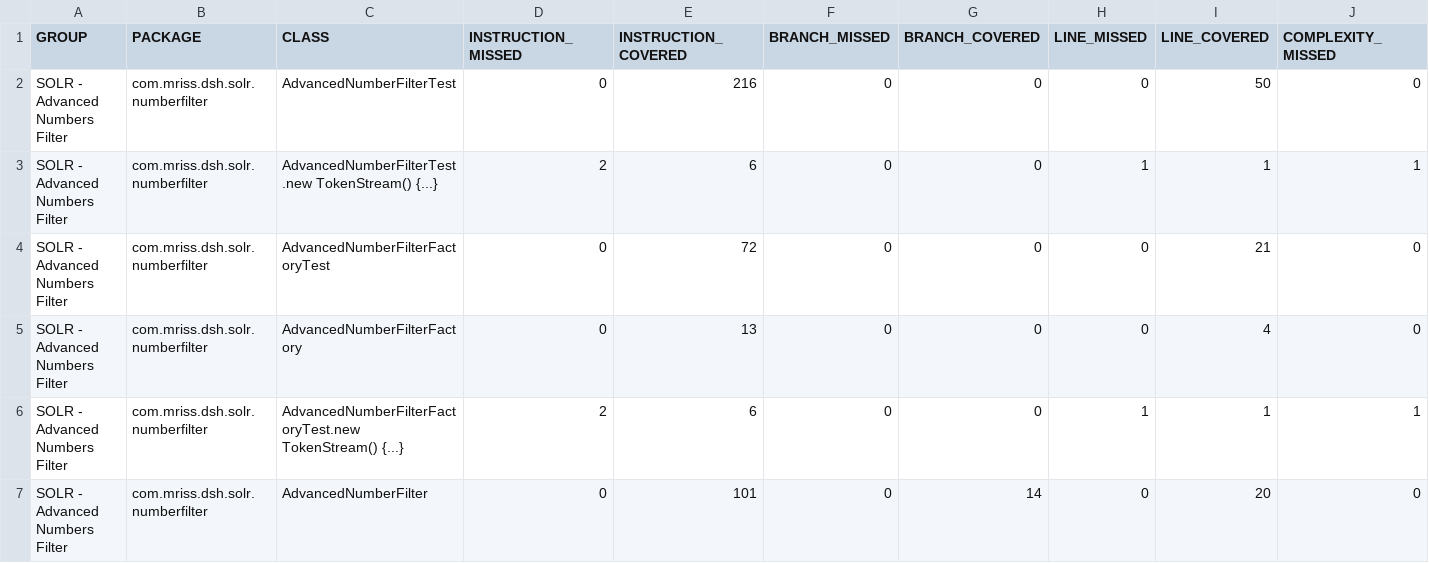
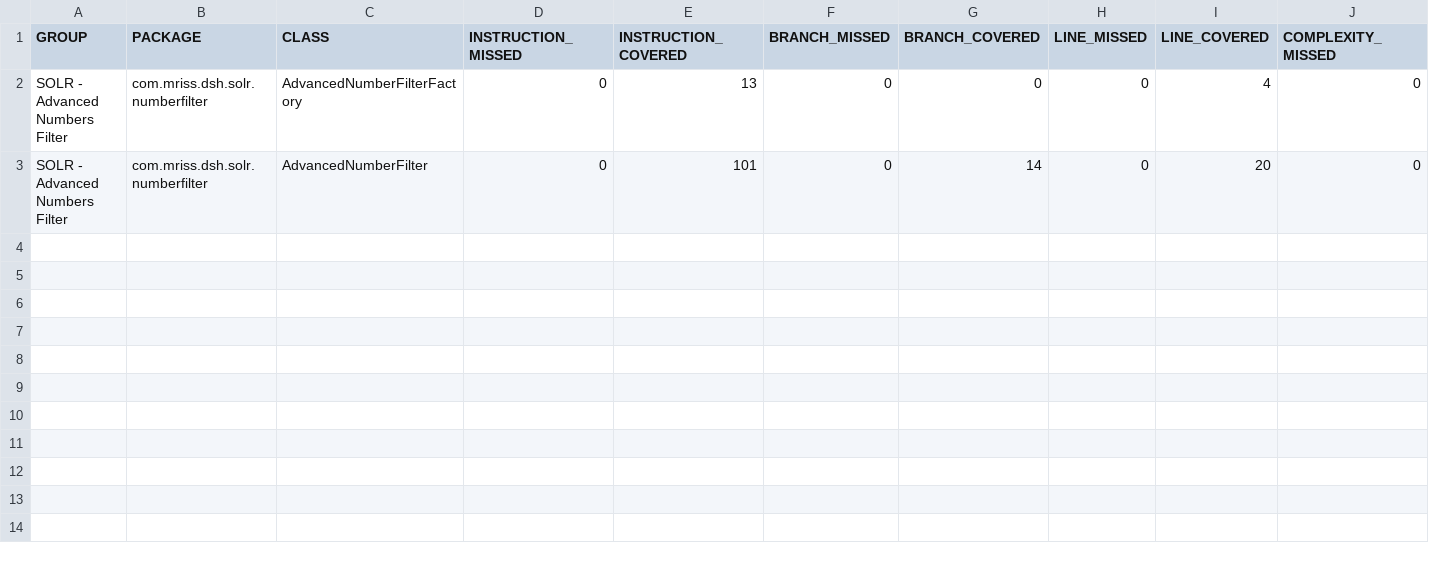
Before and after one commit to MRISS-Projects/dsh, a CSV file: rcs/products/dsh/dsh-solr/solr-advanced-numbers-filter/jacoco/jacoco.csv, drawn as a sheet; only a part is shown; rows hold the shown columns only; the diff names each change by its address in the sheet, - before the commit and + after, or states it on an @@ line.

```diff
--- a/rcs/products/dsh/dsh-solr/solr-advanced-numbers-filter/jacoco/jacoco.csv
+++ b/rcs/products/dsh/dsh-solr/solr-advanced-numbers-filter/jacoco/jacoco.csv
-row 2: SOLR - Advanced Numbers Filter | com.mriss.dsh.solr.numberfilter | AdvancedNumberFilterTest | 0 | 216 | 0 | 0 | 0 | 50 | 0
-row 3: SOLR - Advanced Numbers Filter | com.mriss.dsh.solr.numberfilter | AdvancedNumberFilterTest.new TokenStream() {...} | 2 | 6 | 0 | 0 | 1 | 1 | 1
-row 4: SOLR - Advanced Numbers Filter | com.mriss.dsh.solr.numberfilter | AdvancedNumberFilterFactoryTest | 0 | 72 | 0 | 0 | 0 | 21 | 0
-row 6: SOLR - Advanced Numbers Filter | com.mriss.dsh.solr.numberfilter | AdvancedNumberFilterFactoryTest.new TokenStream() {...} | 2 | 6 | 0 | 0 | 1 | 1 | 1
```
Also changed, not shown: 51 other files.
